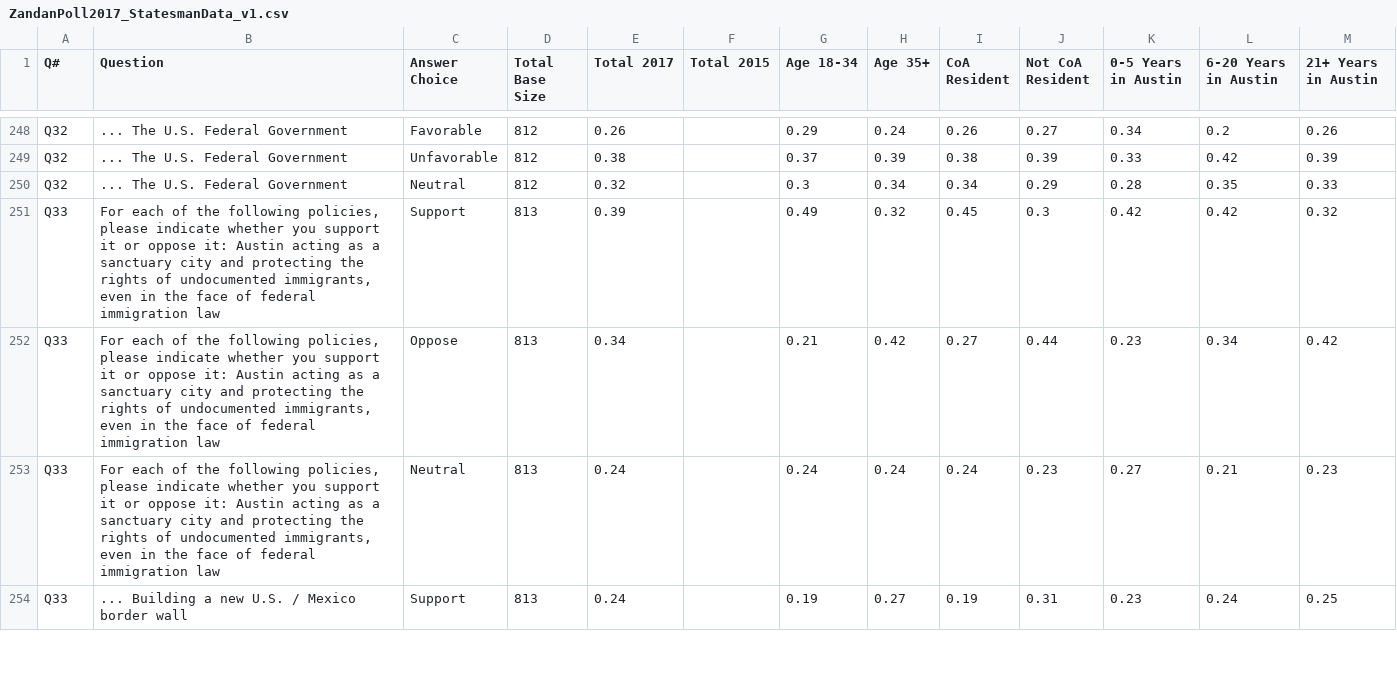
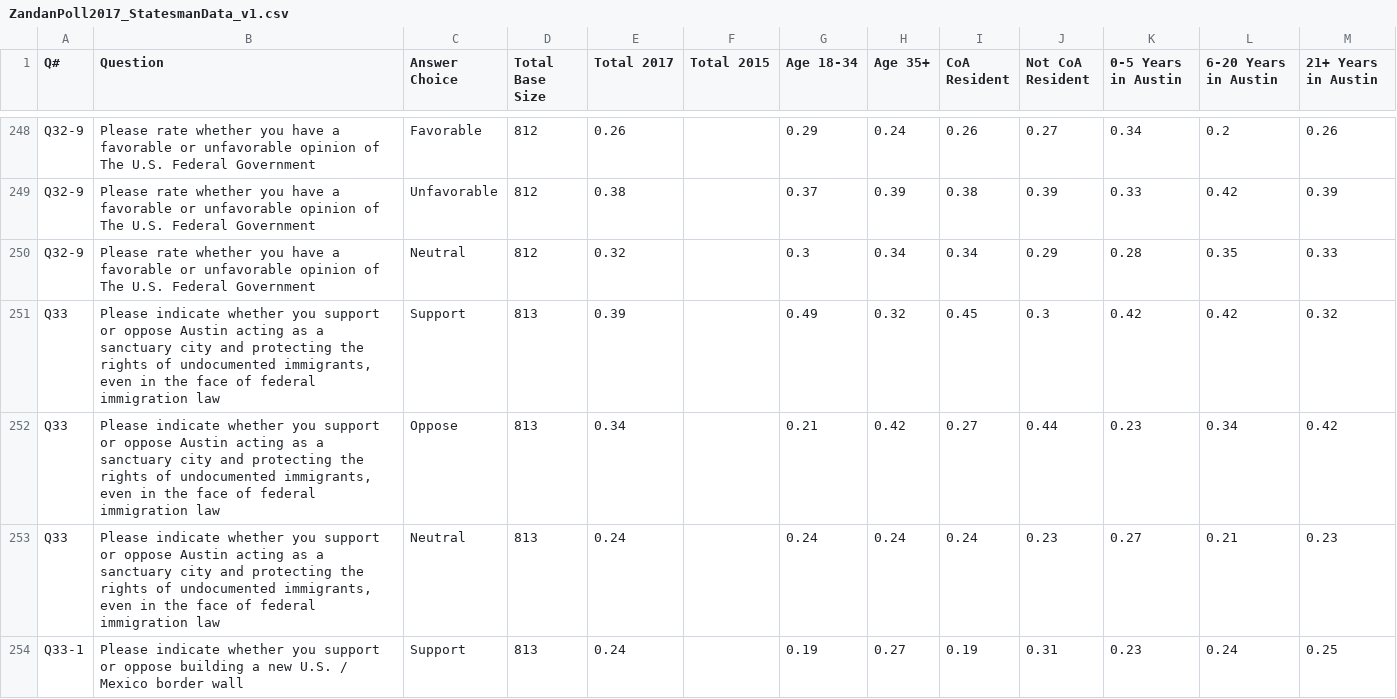
Before and after one commit to statesman/zandan-poll, a CSV file: src/data/ZandanPoll2017_StatesmanData_v1.csv, drawn as a sheet; only a part is shown, gaps mark what is left out; the diff covers the shown part only; the diff names each change by its address in the sheet, - before the commit and + after, or states it on an @@ line.

Commit message:
Fix question numbers for multi-part questions
Fixes #5

```diff
--- a/src/data/ZandanPoll2017_StatesmanData_v1.csv
+++ b/src/data/ZandanPoll2017_StatesmanData_v1.csv
-A248:A250 (Q#): Q32
+A248:A250 (Q#): Q32-9
-B248:B250 (Question): ... The U.S.…
+B248:B250 (Question): Please rate whether you have a favorable or unfavorable opinion of The U.S.…
-B251:B253 (Question): For each of the following policies, please indicate whether you support it or oppose it: Austin acting…
+B251:B253 (Question): Please indicate whether you support or oppose Austin acting…
-A254 (Q#): Q33
+A254 (Q#): Q33-1
-B254 (Question): ... Building a new…
+B254 (Question): Please indicate whether you support or oppose building a new…
```
Also changed, not shown: 120 edited cells elsewhere in this file, 1 other file.
